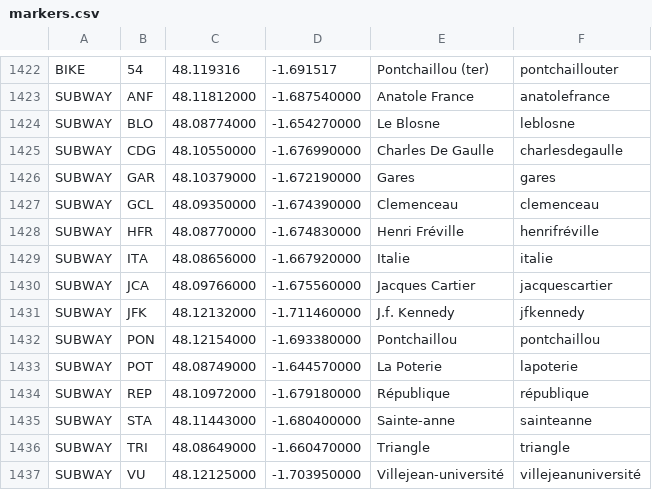
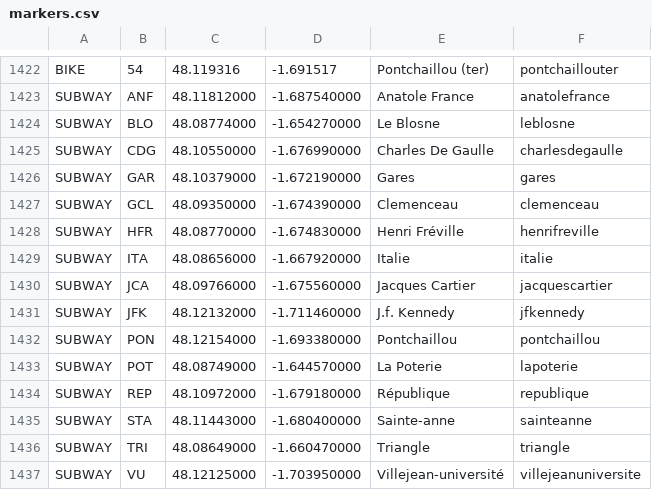
Before and after one commit to dudie/itinerennes-android, a CSV file: ItineRennes/res/raw/markers.csv, drawn as a sheet; only a part is shown, gaps mark what is left out.

Commit message:
ajout recherche souple pour l'activité de présentation des résultats de recherche, correction à la main de quelques accents dans le fichier marqueurs.csv pour les stations de Métro (ref #524)
git-svn-id: https://svn.itinerennes.fr/android/trunk@542 3fbbf0ad-bdca-4ea9-bcf4-e3b57373991e

```diff
--- a/ItineRennes/res/raw/markers.csv
+++ b/ItineRennes/res/raw/markers.csv
@@ -1427,3 +1427,3 @@ SUBWAY;GAR;48.10379000;-1.672190000;Gares;gares
 SUBWAY;GCL;48.09350000;-1.674390000;Clemenceau;clemenceau
-SUBWAY;HFR;48.08770000;-1.674830000;Henri Fréville;henrifréville
+SUBWAY;HFR;48.08770000;-1.674830000;Henri Fréville;henrifreville
 SUBWAY;ITA;48.08656000;-1.667920000;Italie;italie
@@ -1433,5 +1433,5 @@ SUBWAY;PON;48.12154000;-1.693380000;Pontchaillou;pontchaillou
 SUBWAY;POT;48.08749000;-1.644570000;La Poterie;lapoterie
-SUBWAY;REP;48.10972000;-1.679180000;République;république
+SUBWAY;REP;48.10972000;-1.679180000;République;republique
 SUBWAY;STA;48.11443000;-1.680400000;Sainte-anne;sainteanne
 SUBWAY;TRI;48.08649000;-1.660470000;Triangle;triangle
-SUBWAY;VU;48.12125000;-1.703950000;Villejean-université;villejeanuniversité
+SUBWAY;VU;48.12125000;-1.703950000;Villejean-université;villejeanuniversite
```
Also changed, not shown: 1 other file.
